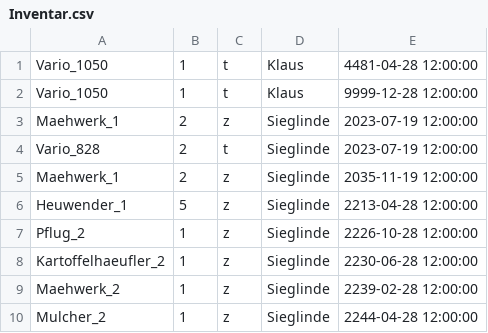
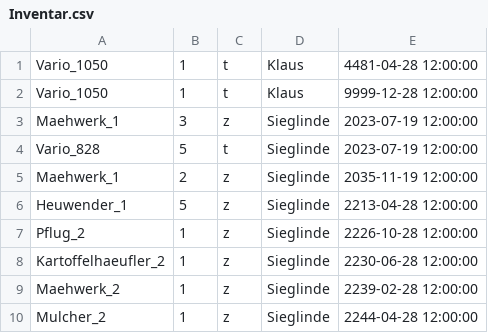
Before and after one commit to nhatlam96/gui-xtraktor, a CSV file: resources/csv/Inventar.csv, drawn as a sheet.

```diff
--- a/resources/csv/Inventar.csv
+++ b/resources/csv/Inventar.csv
@@ -2,4 +2,4 @@ Vario_1050,1,t,Klaus,4481-04-28 12:00:00
 Vario_1050,1,t,Klaus,9999-12-28 12:00:00
-Maehwerk_1,2,z,Sieglinde,2023-07-19 12:00:00
-Vario_828,2,t,Sieglinde,2023-07-19 12:00:00
+Maehwerk_1,3,z,Sieglinde,2023-07-19 12:00:00
+Vario_828,5,t,Sieglinde,2023-07-19 12:00:00
 Maehwerk_1,2,z,Sieglinde,2035-11-19 12:00:00
```
Also changed, not shown: 4 other files.
